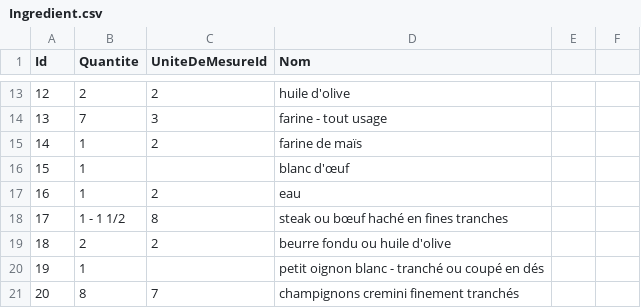
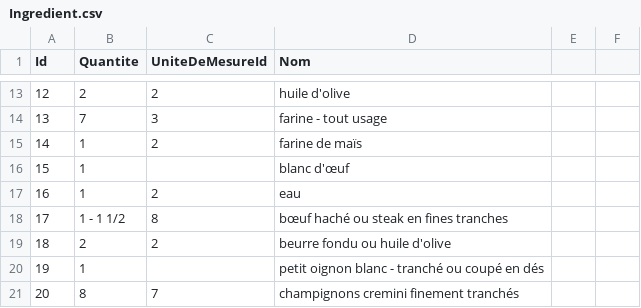
Before and after one commit to OpenClassrooms-Student-Center/8039181_DOTNET_base-de-donn-es-relationnelle, a CSV file: Ingredient.csv, drawn as a sheet; only a part is shown, gaps mark what is left out.

Commit message:
Update Ingredient.csv

```diff
--- a/Ingredient.csv
+++ b/Ingredient.csv
@@ -17,3 +17,3 @@
 16,1,2,eau
-17,1 - 1 1/2,8,steak ou bœuf haché en fines tranches
+17,1 - 1 1/2,8,bœuf haché ou steak en fines tranches
 18,2,2,beurre fondu ou huile d'olive
```
